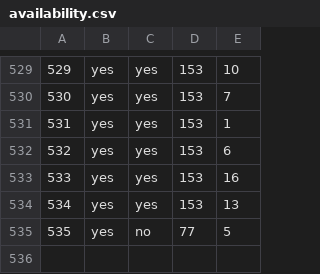
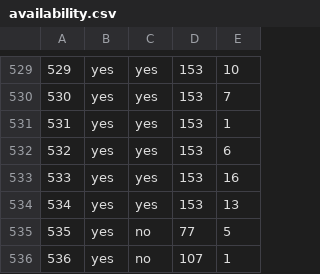
Before and after one commit to haileyxerces/MilkweedTables, a CSV file: availability.csv, drawn as a sheet; only a part is shown, gaps mark what is left out.

```diff
--- a/availability.csv
+++ b/availability.csv
@@ -535 +535,2 @@
 535,yes,no,77,5
+536,yes,no,107,1
```
